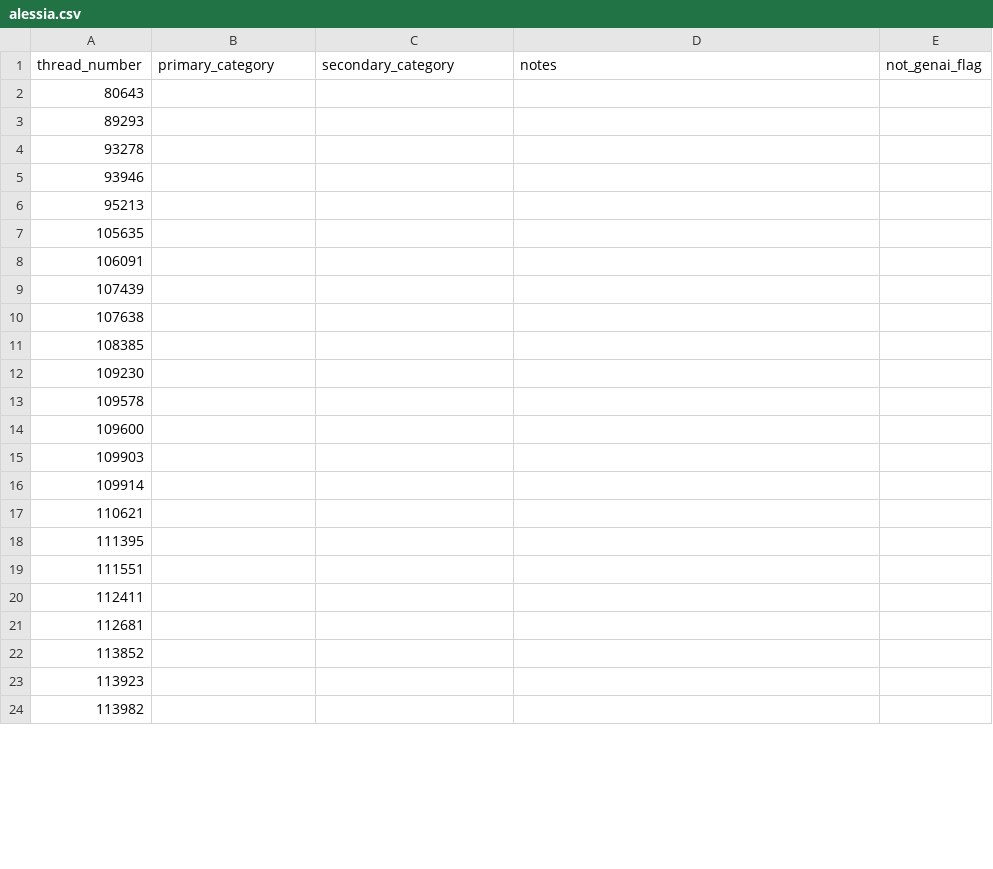
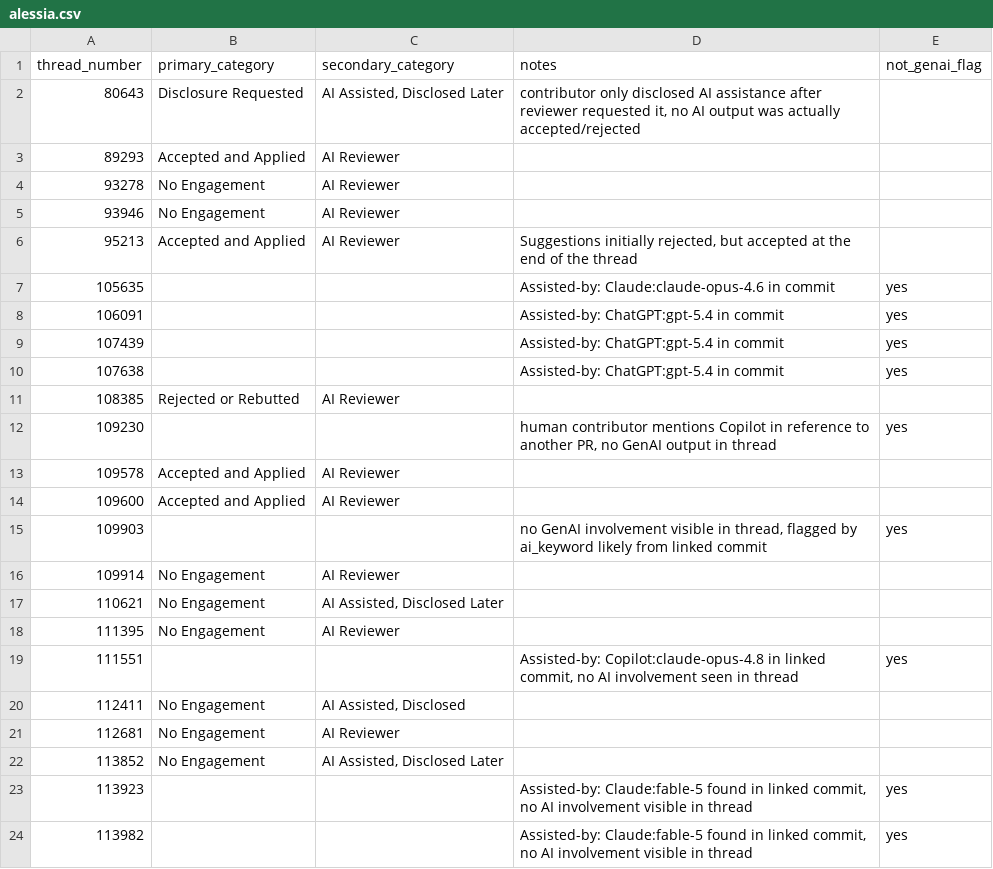
Before and after one commit to catrinacoons/CS480-Group-3-Project, a CSV file: coding_sheets/pilot/alessia.csv, drawn as a sheet; only a part is shown; the diff covers the shown part only.

Commit message:
coded threads in the pilot (alessia)

```diff
--- a/coding_sheets/pilot/alessia.csv
+++ b/coding_sheets/pilot/alessia.csv
@@ -1,24 +1,24 @@
 thread_number,primary_category,secondary_category,notes,not_genai_flag
-80643,,,,
-89293,,,,
-93278,,,,
-93946,,,,
-95213,,,,
-105635,,,,
-106091,,,,
-107439,,,,
-107638,,,,
-108385,,,,
-109230,,,,
-109578,,,,
-109600,,,,
-109903,,,,
-109914,,,,
-110621,,,,
-111395,,,,
-111551,,,,
-112411,,,,
-112681,,,,
-113852,,,,
-113923,,,,
-113982,,,,
+80643,Disclosure Requested,"AI Assisted, Disclosed Later","contributor only disclosed AI assistance after reviewer requested it, no AI output was actually accepted/rejected",
+89293,Accepted and Applied,AI Reviewer,,,
+93278,No Engagement,AI Reviewer,,,
+93946,No Engagement,AI Reviewer,,,
+95213,Accepted and Applied,AI Reviewer,"Suggestions initially rejected, but accepted at the end of the thread",,
+105635,,,"Assisted-by: Claude:claude-opus-4.6 in commit",yes
+106091,,,"Assisted-by: ChatGPT:gpt-5.4 in commit",yes
+107439,,,"Assisted-by: ChatGPT:gpt-5.4 in commit",yes
+107638,,,"Assisted-by: ChatGPT:gpt-5.4 in commit",yes
+108385,Rejected or Rebutted,AI Reviewer,,
+109230,,,"human contributor mentions Copilot in reference to another PR, no GenAI output in thread",yes
+109578,Accepted and Applied,AI Reviewer,,
+109600,Accepted and Applied,AI Reviewer,,
+109903,,,"no GenAI involvement visible in thread, flagged by ai_keyword likely from linked commit",yes
+109914,No Engagement,AI Reviewer,,
+110621,No Engagement,"AI Assisted, Disclosed Later",,
+111395,No Engagement,AI Reviewer,,
+111551,,,"Assisted-by: Copilot:claude-opus-4.8 in linked commit, no AI involvement seen in thread",yes
+112411,No Engagement,"AI Assisted, Disclosed",,
+112681,No Engagement,AI Reviewer,,
+113852,No Engagement,"AI Assisted, Disclosed Later",,
+113923,,,"Assisted-by: Claude:fable-5 found in linked commit, no AI involvement visible in thread",yes
+113982,,,"Assisted-by: Claude:fable-5 found in linked commit, no AI involvement visible in thread",yes
```
Also changed, not shown: 16 edited cells elsewhere in this file.
